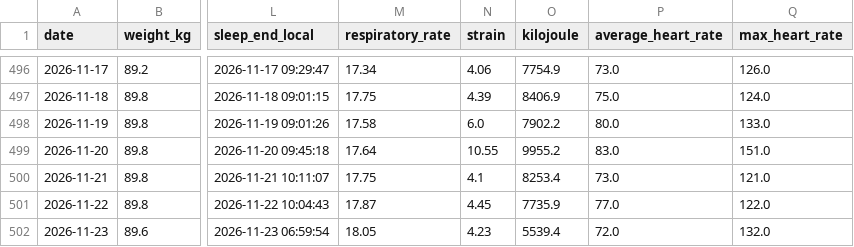
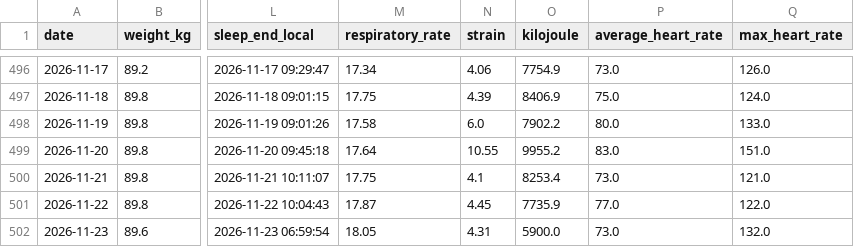
Before and after one commit to 4nd7ey-lab/whoop-public, a CSV file: daily_summary.csv, drawn as a sheet; only a part is shown, gaps mark what is left out; the diff names each change by its address in the sheet, - before the commit and + after, or states it on an @@ line.

Commit message:
mirror: update from Sheets

```diff
--- a/daily_summary.csv
+++ b/daily_summary.csv
-N502 (strain): 4.23
+N502 (strain): 4.31
-O502 (kilojoule): 5539.4
+O502 (kilojoule): 5900.0
-P502 (average_heart_rate): 72.0
+P502 (average_heart_rate): 73.0
```
